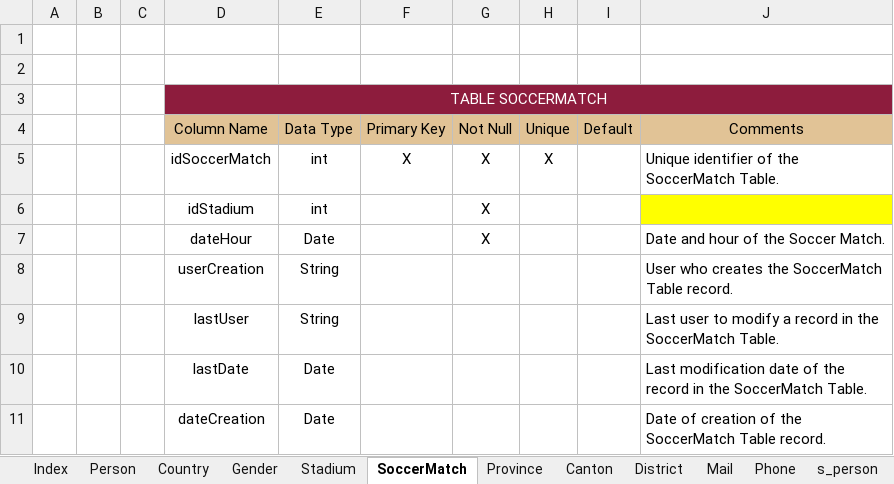
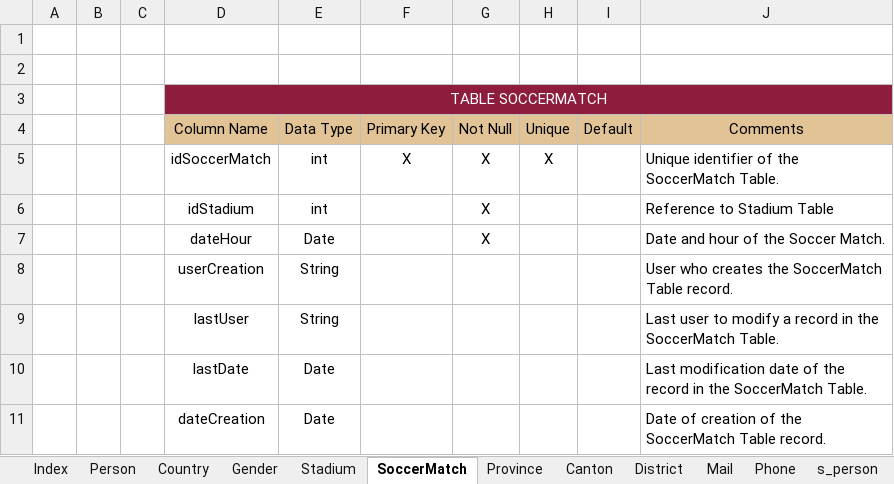
Before and after one commit to aleedca/ProyectoBases1, an Excel workbook: Diccionario_de_Datos.xlsm, sheet SoccerMatch, drawn as a sheet; values as stored, in another font and other column widths than the file's, no borders; charts and pictures not drawn; the diff names each change by its address in the sheet, - before the commit and + after, or states it on an @@ line.

```diff
--- a/Diccionario_de_Datos.xlsm (sheet SoccerMatch)
+++ b/Diccionario_de_Datos.xlsm (sheet SoccerMatch)
-J6: (empty)
+J6: Reference to Stadium Table
-J6 fill: #FFFF00
+J6 fill: none
```
Also changed, not shown: sheet Mail, sheet Phone, sheet Country, charts or pictures.
